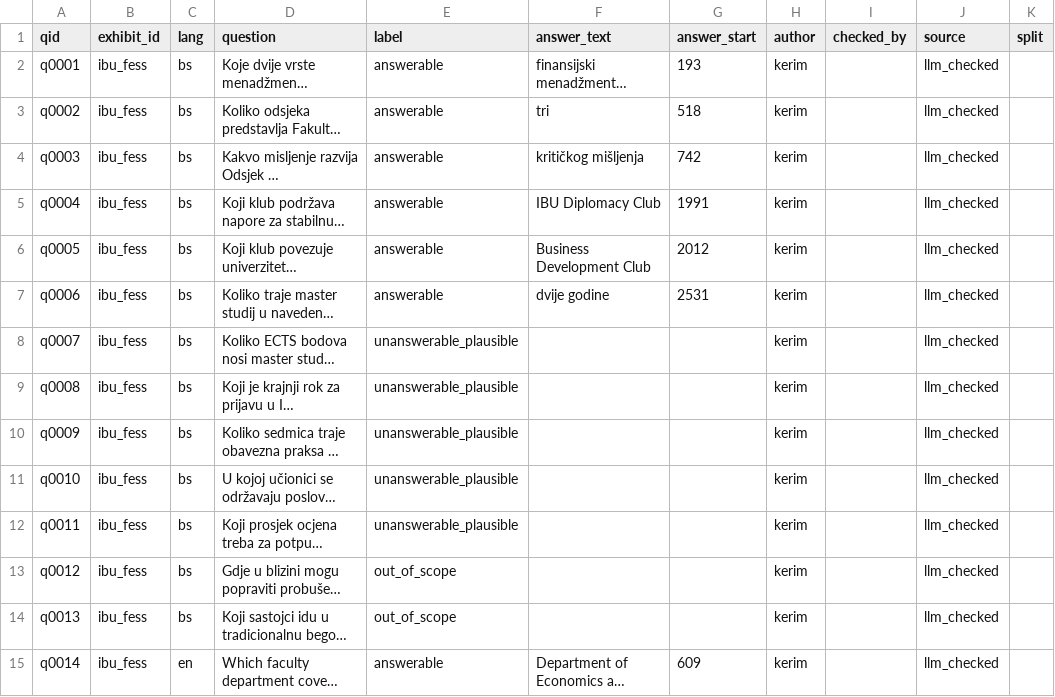
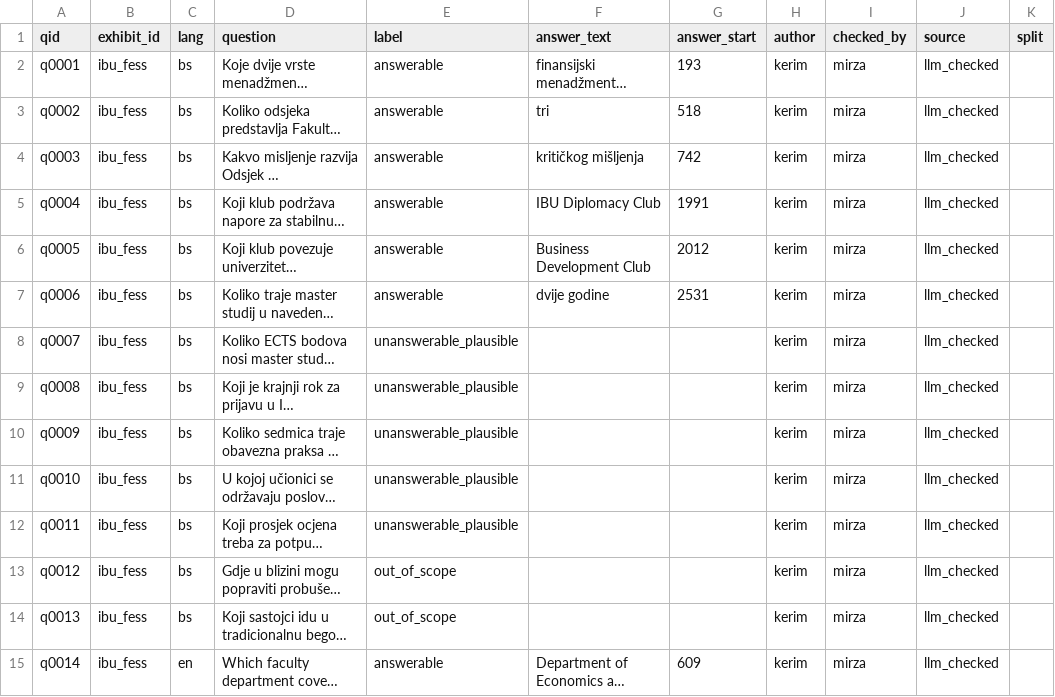
Before and after one commit to MirzaCakal-student/talking-exhibits, a CSV file: data/questions/questions.csv, drawn as a sheet; only a part is shown; long unchanged cells end in …; the diff covers the shown part only; the diff names each change by its address in the sheet, - before the commit and + after, or states it on an @@ line.

Commit message:
Review Kerim's questions (checked_by) and add first validation baseline results

```diff
--- a/data/questions/questions.csv
+++ b/data/questions/questions.csv
-I2:I15 (checked_by): (empty)
+I2:I15 (checked_by): mirza
```
Also changed, not shown: 86 edited cells elsewhere in this file, 5 other files.
